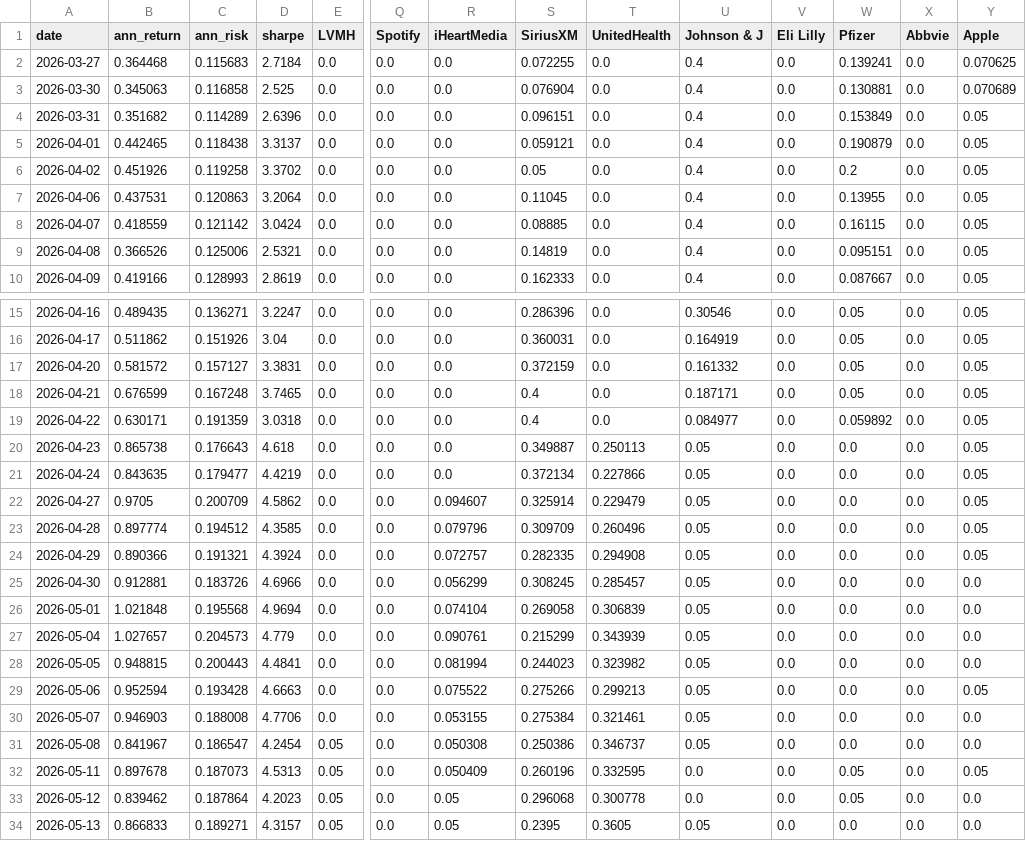
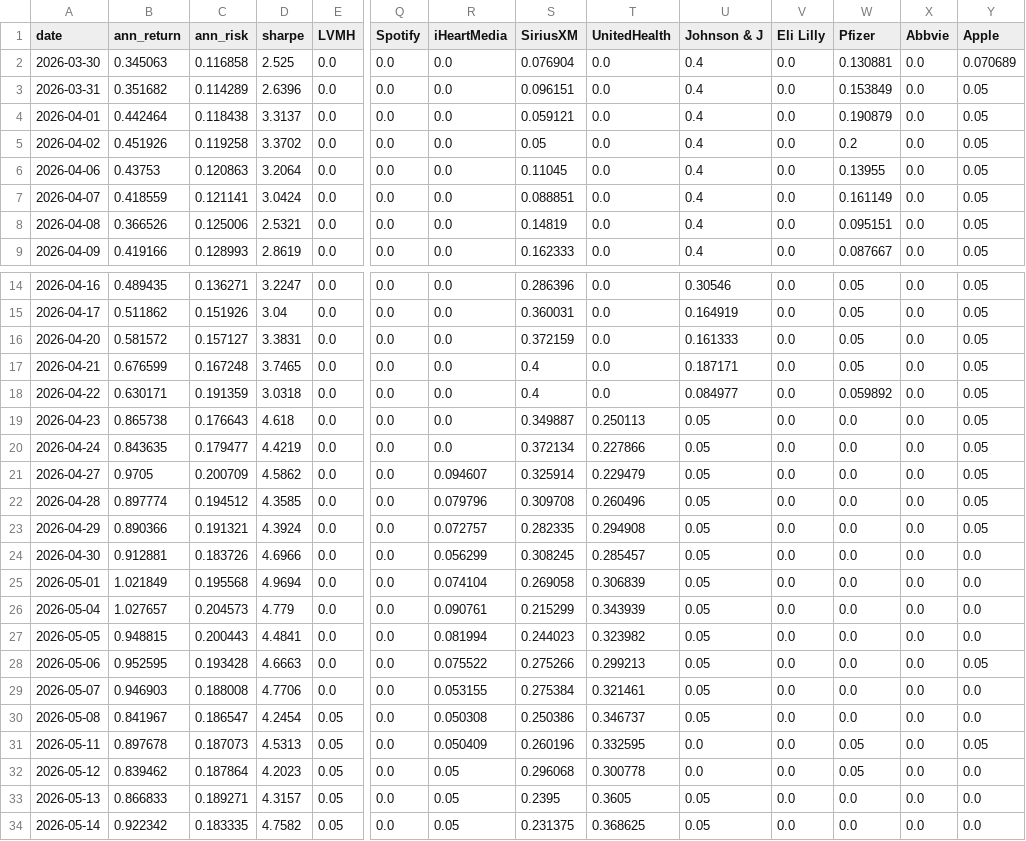
Before and after one commit to RamaAkach/OPIM-5641---Final-Project, a CSV file: results/weight_history.csv, drawn as a sheet; only a part is shown, gaps mark what is left out; removed rows and columns are numbered as before the commit, all else as after; rows hold the shown columns only; the diff names each change by its address in the sheet, - before the commit and + after, or states it on an @@ line.

```diff
--- a/results/weight_history.csv
+++ b/results/weight_history.csv
-row 2: 2026-03-27 | 0.364468 | 0.115683 | 2.7184 | 0.0 | 0.0 | 0.0 | 0.072255 | 0.0 | 0.4 | 0.0 | 0.139241 | 0.0 | 0.070625
-B4 (ann_return): 0.442465
+B4 (ann_return): 0.442464
-B6 (ann_return): 0.437531
+B6 (ann_return): 0.43753
-C7 (ann_risk): 0.121142
+C7 (ann_risk): 0.121141
-S7 (SiriusXM): 0.08885
+S7 (SiriusXM): 0.088851
-W7 (Pfizer): 0.16115
+W7 (Pfizer): 0.161149
-U16 (Johnson & J): 0.161332
+U16 (Johnson & J): 0.161333
-S22 (SiriusXM): 0.309709
+S22 (SiriusXM): 0.309708
-B25 (ann_return): 1.021848
+B25 (ann_return): 1.021849
-B28 (ann_return): 0.952594
+B28 (ann_return): 0.952595
+row 34: 2026-05-14 | 0.922342 | 0.183335 | 4.7582 | 0.05 | 0.0 | 0.05 | 0.231375 | 0.368625 | 0.05 | 0.0 | 0.0 | 0.0 | 0.0
```
Also changed, not shown: results/paper_trading.csv, 7 other files.
